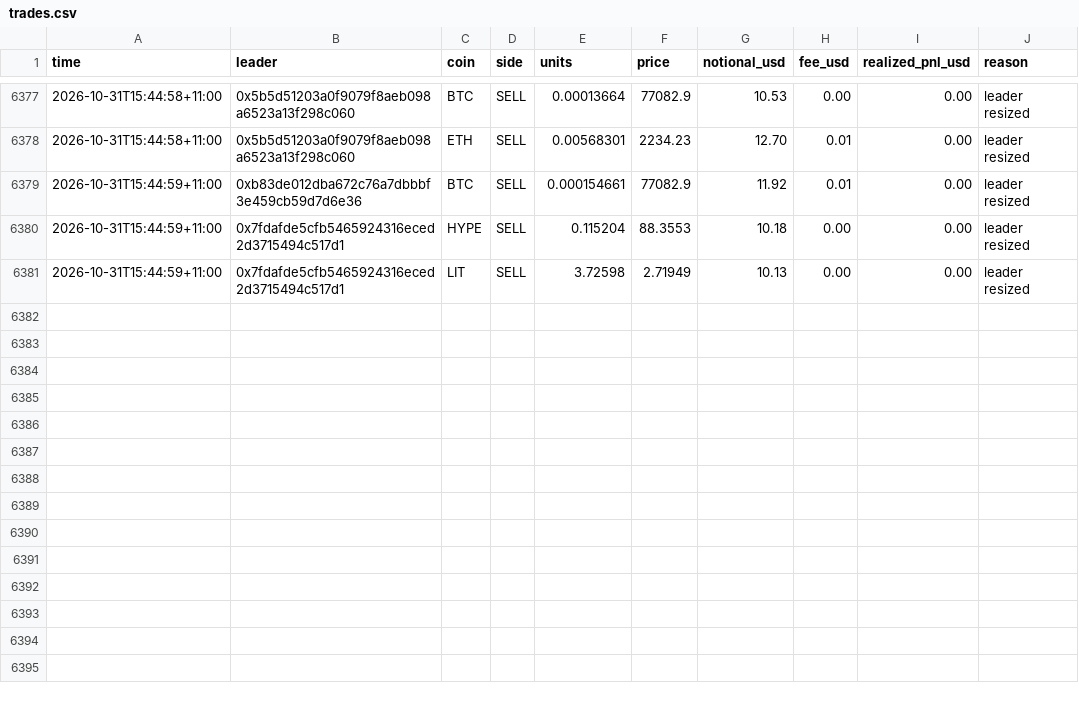
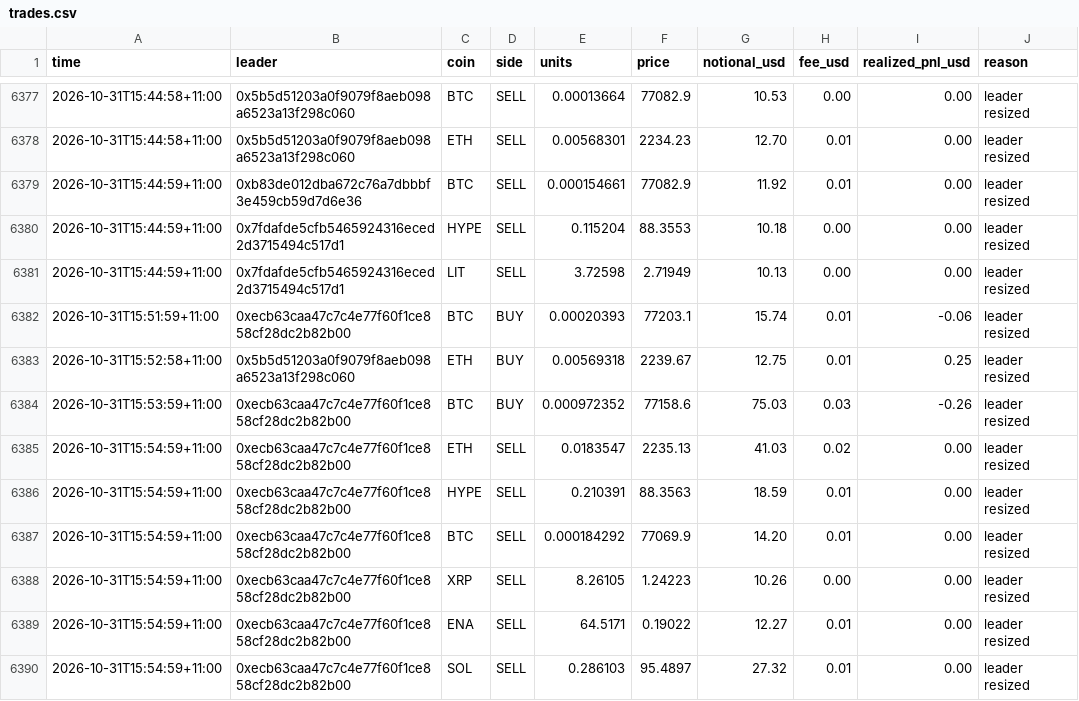
Before and after one commit to cosmick07/invo-copybot, a CSV file: data/trades.csv, drawn as a sheet; only a part is shown, gaps mark what is left out.

```diff
--- a/data/trades.csv
+++ b/data/trades.csv
@@ -6381 +6381,10 @@ time,leader,coin,side,units,price,notional_usd,fee_usd,realized_pnl_usd,reason
 2026-10-31T15:44:59+11:00,0x7fdafde5cfb5465924316eced2d3715494c517d1,LIT,SELL,3.72598,2.71949,10.13,0.00,0.00,leader resized
+2026-10-31T15:51:59+11:00,0xecb63caa47c7c4e77f60f1ce858cf28dc2b82b00,BTC,BUY,0.00020393,77203.1,15.74,0.01,-0.06,leader resized
+2026-10-31T15:52:58+11:00,0x5b5d51203a0f9079f8aeb098a6523a13f298c060,ETH,BUY,0.00569318,2239.67,12.75,0.01,0.25,leader resized
+2026-10-31T15:53:59+11:00,0xecb63caa47c7c4e77f60f1ce858cf28dc2b82b00,BTC,BUY,0.000972352,77158.6,75.03,0.03,-0.26,leader resized
+2026-10-31T15:54:59+11:00,0xecb63caa47c7c4e77f60f1ce858cf28dc2b82b00,ETH,SELL,0.0183547,2235.13,41.03,0.02,0.00,leader resized
+2026-10-31T15:54:59+11:00,0xecb63caa47c7c4e77f60f1ce858cf28dc2b82b00,HYPE,SELL,0.210391,88.3563,18.59,0.01,0.00,leader resized
+2026-10-31T15:54:59+11:00,0xecb63caa47c7c4e77f60f1ce858cf28dc2b82b00,BTC,SELL,0.000184292,77069.9,14.20,0.01,0.00,leader resized
+2026-10-31T15:54:59+11:00,0xecb63caa47c7c4e77f60f1ce858cf28dc2b82b00,XRP,SELL,8.26105,1.24223,10.26,0.00,0.00,leader resized
+2026-10-31T15:54:59+11:00,0xecb63caa47c7c4e77f60f1ce858cf28dc2b82b00,ENA,SELL,64.5171,0.19022,12.27,0.01,0.00,leader resized
+2026-10-31T15:54:59+11:00,0xecb63caa47c7c4e77f60f1ce858cf28dc2b82b00,SOL,SELL,0.286103,95.4897,27.32,0.01,0.00,leader resized
```
Also changed, not shown: data/equity.csv, 3 other files.
